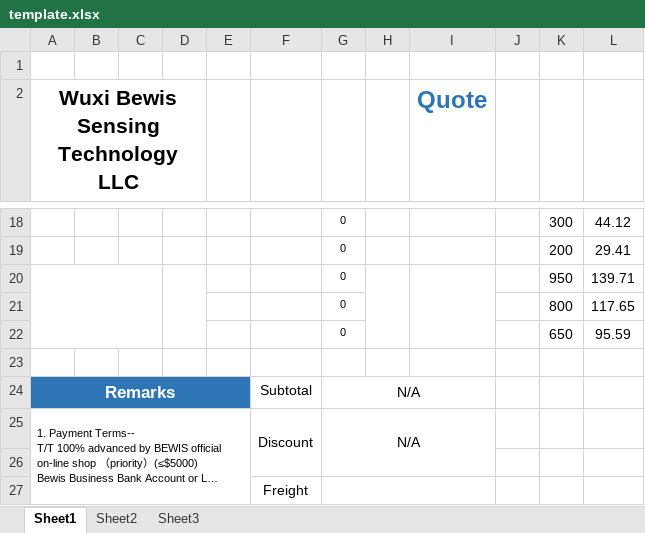
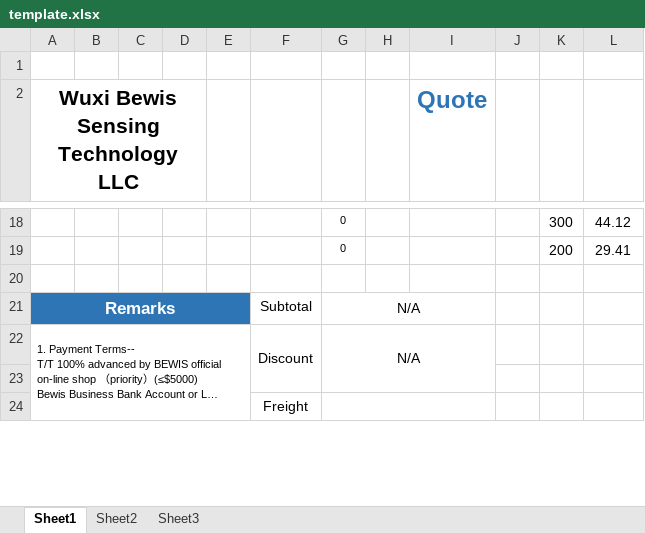
Before and after one commit to mahmudchy/bewis-quote-generator-test, an Excel workbook: template.xlsx, sheet Sheet1, drawn as a sheet; only a part is shown, gaps mark what is left out; long unchanged cells end in …; values as stored, in another font and other column widths than the file's, no borders; charts and pictures not drawn; the diff names each change by its address in the sheet, - before the commit and + after, or states it on an @@ line.

Commit message:
Add files via upload

```diff
--- a/template.xlsx (sheet Sheet1)
+++ b/template.xlsx (sheet Sheet1)
-row 20:  |  |  |  |  |  | 0 |  |  |  | 950 | 139.71
-row 21:  |  |  |  |  |  | 0 |  |  |  | 800 | 117.65
-row 22:  |  |  |  |  |  | 0 |  |  |  | 650 | 95.59
```
